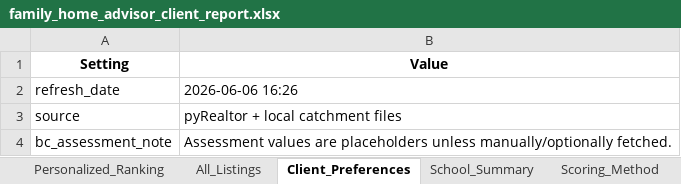
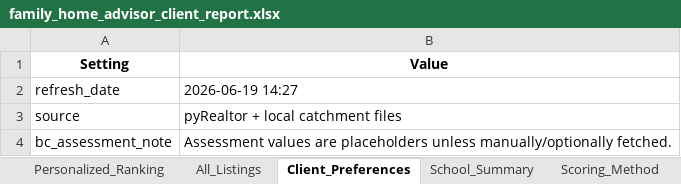
Before and after one commit to Northbreeze/family-home-advisor-demo, an Excel workbook: family_home_advisor_client_report.xlsx, sheet Client_Preferences, drawn as a sheet; values as stored, in another font and other column widths than the file's, no borders; the diff names each change by its address in the sheet, - before the commit and + after, or states it on an @@ line.

```diff
--- a/family_home_advisor_client_report.xlsx (sheet Client_Preferences)
+++ b/family_home_advisor_client_report.xlsx (sheet Client_Preferences)
-B2 (Value): 2026-06-06 16:26
+B2 (Value): 2026-06-19 14:27
```
Also changed, not shown: sheet Profile_Quiet_Family, sheet Profile_Value_Buyer, sheet Personalized_Ranking, sheet Profile_Rancher_Backyard, sheet Profile_Top_School, sheet All_Listings, 1 more sheet, 2 other files.
